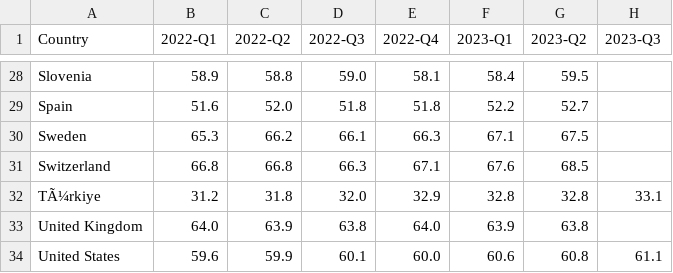
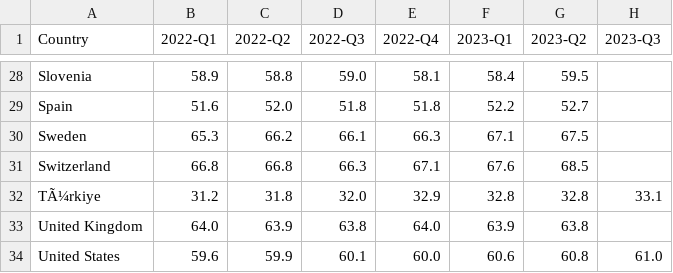
Before and after one commit to Qery-Data/NLM-Datatracker, a CSV file: data/OECD_Employment_Rate_Women.csv, drawn as a sheet; only a part is shown, gaps mark what is left out.

Commit message:
Latest data: 2023-12-11-09-09-03

```diff
--- a/data/OECD_Employment_Rate_Women.csv
+++ b/data/OECD_Employment_Rate_Women.csv
@@ -33,2 +33,2 @@ TÃ¼rkiye,31.2,31.8,32.0,32.9,32.8,32.8,33.1
 United Kingdom,64.0,63.9,63.8,64.0,63.9,63.8,
-United States,59.6,59.9,60.1,60.0,60.6,60.8,61.1
+United States,59.6,59.9,60.1,60.0,60.6,60.8,61.0
```
